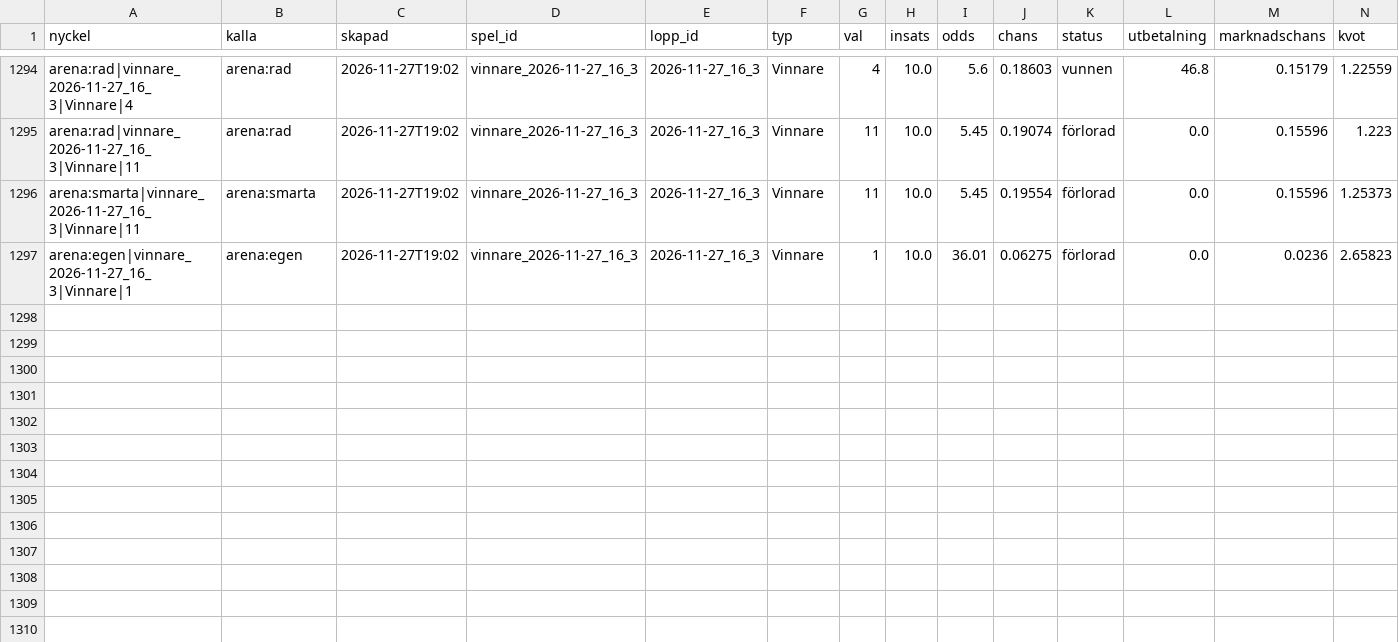
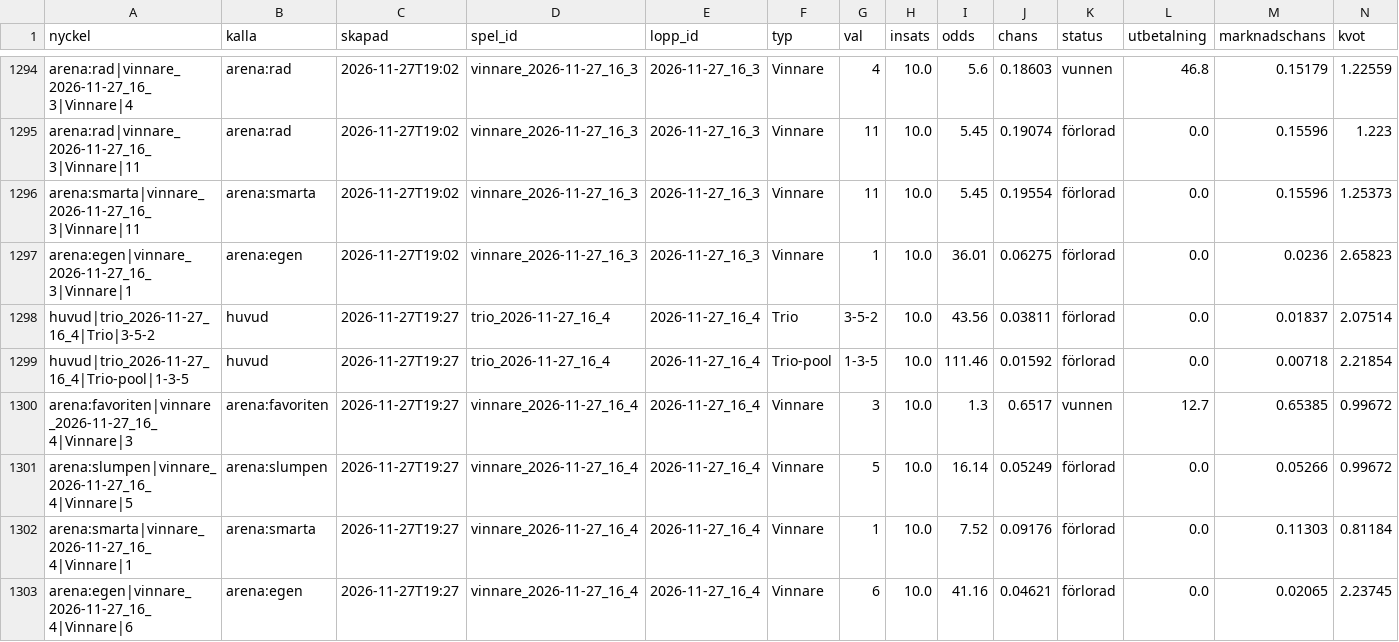
Before and after one commit to fredriklofsten/atg-bot, a CSV file: data/spelanalys.csv, drawn as a sheet; only a part is shown, gaps mark what is left out; rows hold the shown columns only; the diff names each change by its address in the sheet, - before the commit and + after, or states it on an @@ line.

```diff
--- a/data/spelanalys.csv
+++ b/data/spelanalys.csv
+row 1298: huvud|trio_2026-11-27_16_4|Trio|3-5-2 | huvud | 2026-11-27T19:27 | trio_2026-11-27_16_4 | 2026-11-27_16_4 | Trio | 3-5-2 | 10.0 | 43.56 | 0.03811 | förlorad | 0.0 | 0.01837 | 2.07514
+row 1299: huvud|trio_2026-11-27_16_4|Trio-pool|1-3-5 | huvud | 2026-11-27T19:27 | trio_2026-11-27_16_4 | 2026-11-27_16_4 | Trio-pool | 1-3-5 | 10.0 | 111.46 | 0.01592 | förlorad | 0.0 | 0.00718 | 2.21854
+row 1300: arena:favoriten|vinnare_2026-11-27_16_4|Vinnare|3 | arena:favoriten | 2026-11-27T19:27 | vinnare_2026-11-27_16_4 | 2026-11-27_16_4 | Vinnare | 3 | 10.0 | 1.3 | 0.6517 | vunnen | 12.7 | 0.65385 | 0.99672
+row 1301: arena:slumpen|vinnare_2026-11-27_16_4|Vinnare|5 | arena:slumpen | 2026-11-27T19:27 | vinnare_2026-11-27_16_4 | 2026-11-27_16_4 | Vinnare | 5 | 10.0 | 16.14 | 0.05249 | förlorad | 0.0 | 0.05266 | 0.99672
+row 1302: arena:smarta|vinnare_2026-11-27_16_4|Vinnare|1 | arena:smarta | 2026-11-27T19:27 | vinnare_2026-11-27_16_4 | 2026-11-27_16_4 | Vinnare | 1 | 10.0 | 7.52 | 0.09176 | förlorad | 0.0 | 0.11303 | 0.81184
+row 1303: arena:egen|vinnare_2026-11-27_16_4|Vinnare|6 | arena:egen | 2026-11-27T19:27 | vinnare_2026-11-27_16_4 | 2026-11-27_16_4 | Vinnare | 6 | 10.0 | 41.16 | 0.04621 | förlorad | 0.0 | 0.02065 | 2.23745
```
Also changed, not shown: data/arena.csv, data/papperspel.csv, 10 other files.
